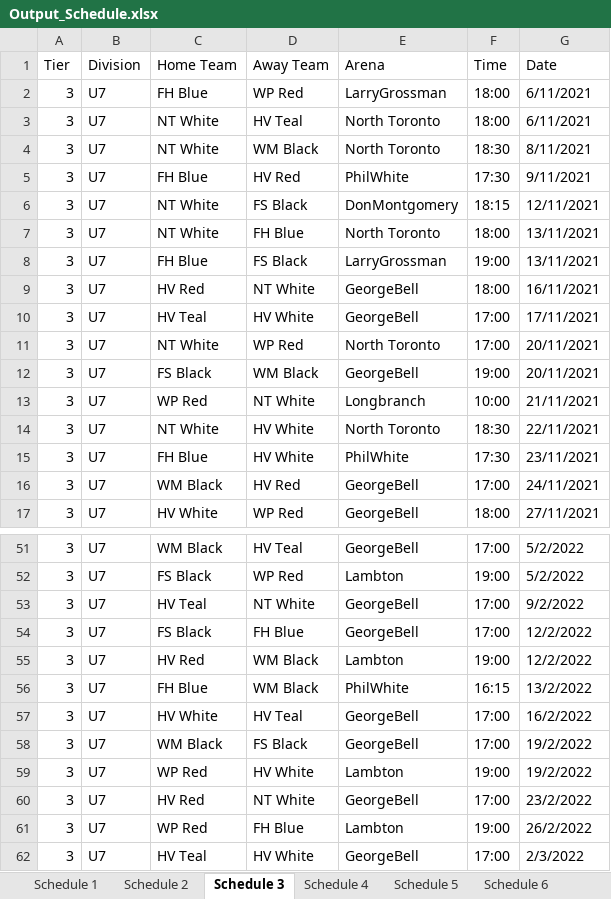
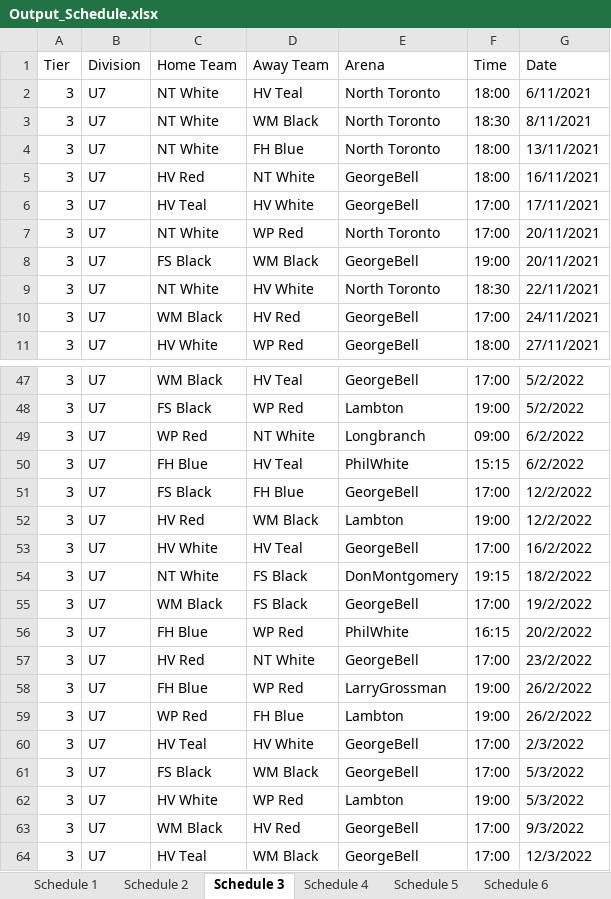
Before and after one commit to julian-carleton/Multi_variable_Sports_Scheduler, an Excel workbook: output/main/Output_Schedule.xlsx, sheet Schedule 3, drawn as a sheet; only a part is shown, gaps mark what is left out; the shorter side is filled out with more unchanged rows; values as stored, in another font and other column widths than the file's, no cell formats; removed rows and columns are numbered as before the commit, all else as after; the diff covers the shown part only; the diff names each change by its address in the sheet, - before the commit and + after, or states it on an @@ line.

```diff
--- a/output/main/Output_Schedule.xlsx (sheet Schedule 3)
+++ b/output/main/Output_Schedule.xlsx (sheet Schedule 3)
-row 2: 3 | U7 | FH Blue | WP Red | LarryGrossman | 18:00 | 6/11/2021
-row 5: 3 | U7 | FH Blue | HV Red | PhilWhite | 17:30 | 9/11/2021
-row 6: 3 | U7 | NT White | FS Black | DonMontgomery | 18:15 | 12/11/2021
-row 8: 3 | U7 | FH Blue | FS Black | LarryGrossman | 19:00 | 13/11/2021
-row 13: 3 | U7 | WP Red | NT White | Longbranch | 10:00 | 21/11/2021
-row 15: 3 | U7 | FH Blue | HV White | PhilWhite | 17:30 | 23/11/2021
-C49 (Home Team): HV Teal
+C49 (Home Team): WP Red
-E49 (Arena): GeorgeBell
+E49 (Arena): Longbranch
-F49 (Time): 17:00
+F49 (Time): 09:00
-G49 (Date): 9/2/2022
+G49 (Date): 6/2/2022
+row 50: 3 | U7 | FH Blue | HV Teal | PhilWhite | 15:15 | 6/2/2022
-row 56: 3 | U7 | FH Blue | WM Black | PhilWhite | 16:15 | 13/2/2022
+row 54: 3 | U7 | NT White | FS Black | DonMontgomery | 19:15 | 18/2/2022
-C56 (Home Team): WP Red
+C56 (Home Team): FH Blue
-D56 (Away Team): HV White
+D56 (Away Team): WP Red
-E56 (Arena): Lambton
+E56 (Arena): PhilWhite
-F56 (Time): 19:00
+F56 (Time): 16:15
-G56 (Date): 19/2/2022
+G56 (Date): 20/2/2022
+row 58: 3 | U7 | FH Blue | WP Red | LarryGrossman | 19:00 | 26/2/2022
```
Also changed, not shown: 6 added rows, 3 removed rows and 13 edited cells elsewhere in this sheet, sheet Schedule 11, sheet Schedule 6, sheet Schedule 9, sheet Schedule 7, sheet Schedule 10, sheet Schedule 2, 4 more sheets, cell formats, Optimization_Stats.xlsx, 1 other file.
